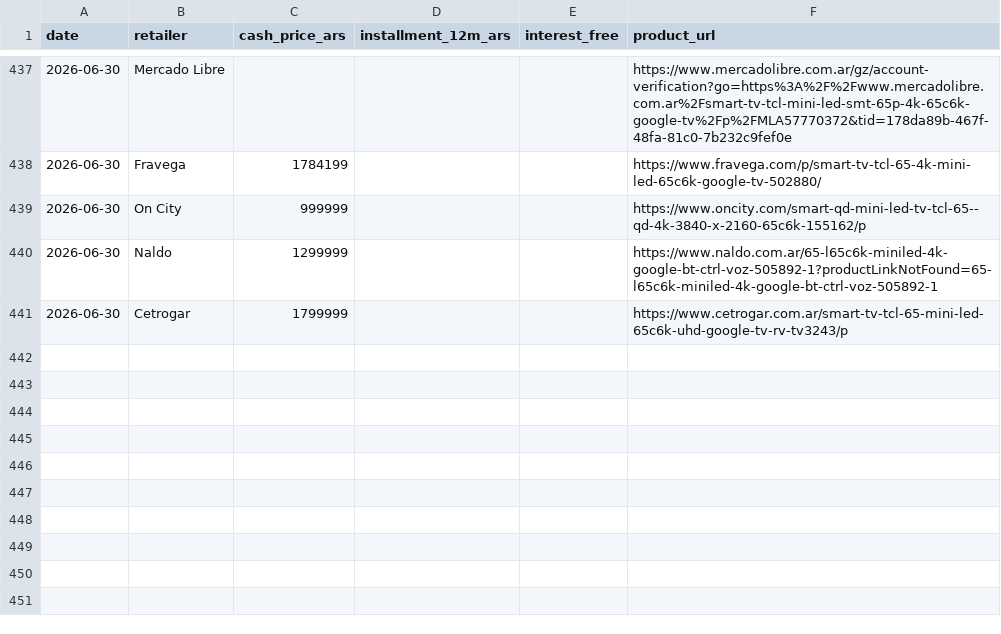
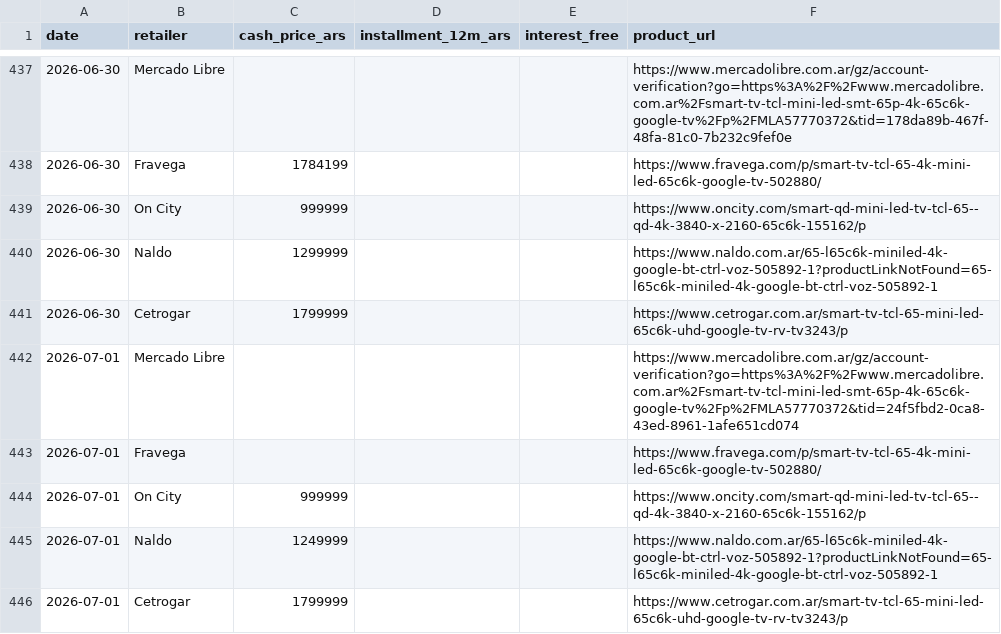
Before and after one commit to marcos1981claude/TCL, a CSV file: data/prices.csv, drawn as a sheet; only a part is shown, gaps mark what is left out.

```diff
--- a/data/prices.csv
+++ b/data/prices.csv
@@ -441 +441,6 @@ date,retailer,cash_price_ars,installment_12m_ars,interest_free,product_url
 2026-06-30,Cetrogar,1799999,,,https://www.cetrogar.com.ar/smart-tv-tcl-65-mini-led-65c6k-uhd-google-tv-rv-tv3243/p
+2026-07-01,Mercado Libre,,,,https://www.mercadolibre.com.ar/gz/account-verification?go=https%3A%2F%2Fwww.mercadolibre.com.ar%2Fsmart-tv-tcl-mini-led-smt-65p-4k-65c6k-google-tv%2Fp%2FMLA57770372&tid=24f5fbd2-0ca8-43ed-8961-1afe651cd074
+2026-07-01,Fravega,,,,https://www.fravega.com/p/smart-tv-tcl-65-4k-mini-led-65c6k-google-tv-502880/
+2026-07-01,On City,999999,,,https://www.oncity.com/smart-qd-mini-led-tv-tcl-65--qd-4k-3840-x-2160-65c6k-155162/p
+2026-07-01,Naldo,1249999,,,https://www.naldo.com.ar/65-l65c6k-miniled-4k-google-bt-ctrl-voz-505892-1?productLinkNotFound=65-l65c6k-miniled-4k-google-bt-ctrl-voz-505892-1
+2026-07-01,Cetrogar,1799999,,,https://www.cetrogar.com.ar/smart-tv-tcl-65-mini-led-65c6k-uhd-google-tv-rv-tv3243/p
```
